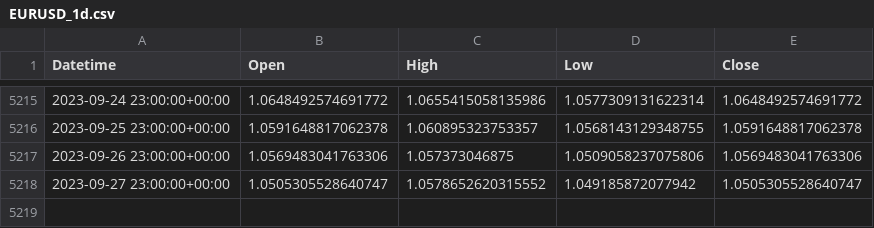
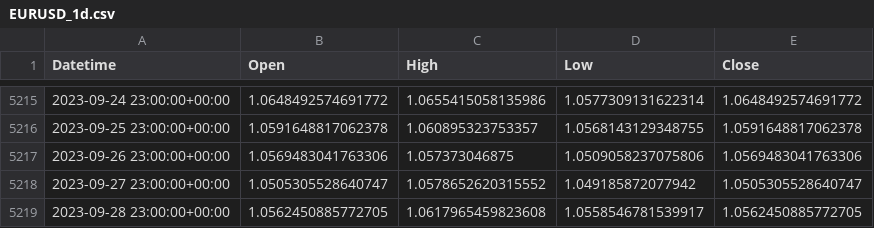
Before and after one commit to ywakida/FX, a CSV file: ohlc/EURUSD_1d.csv, drawn as a sheet; only a part is shown, gaps mark what is left out; the diff names each change by its address in the sheet, - before the commit and + after, or states it on an @@ line.

```diff
--- a/ohlc/EURUSD_1d.csv
+++ b/ohlc/EURUSD_1d.csv
+row 5219: 2023-09-28 23:00:00+00:00 | 1.0562450885772705 | 1.0617965459823608 | 1.0558546781539917 | 1.0562450885772705
```
Also changed, not shown: ohlc/EURJPY_1d.csv, ohlc/GBPUSD_1d.csv, 22 other files.
